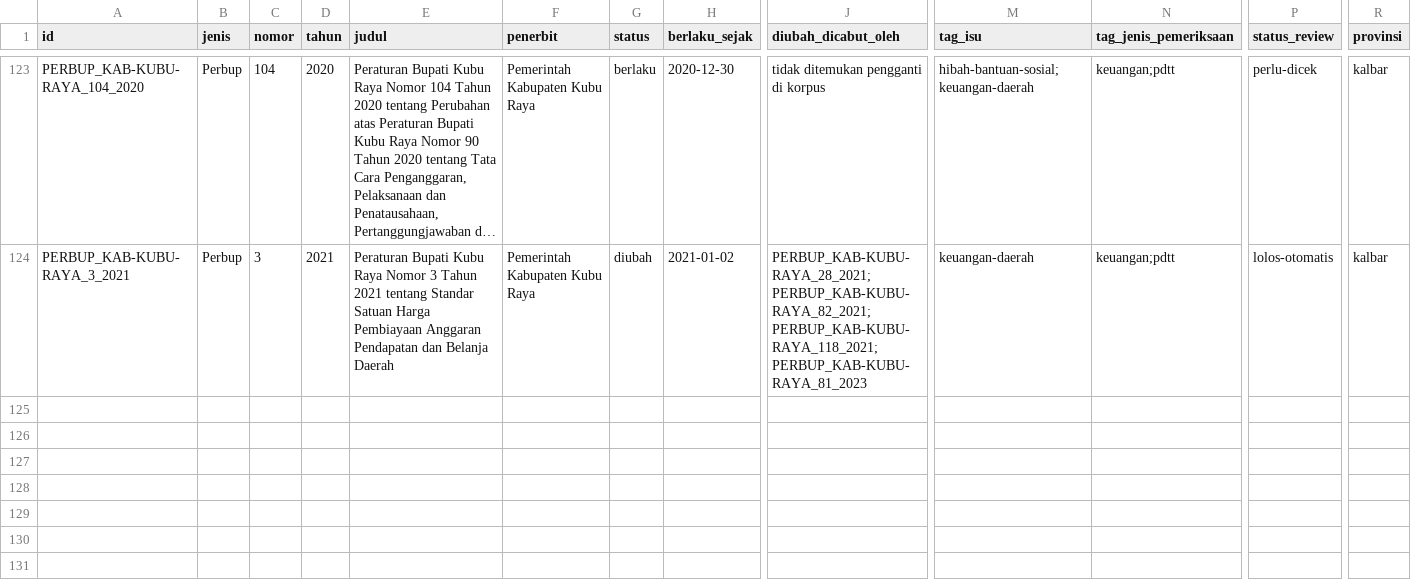
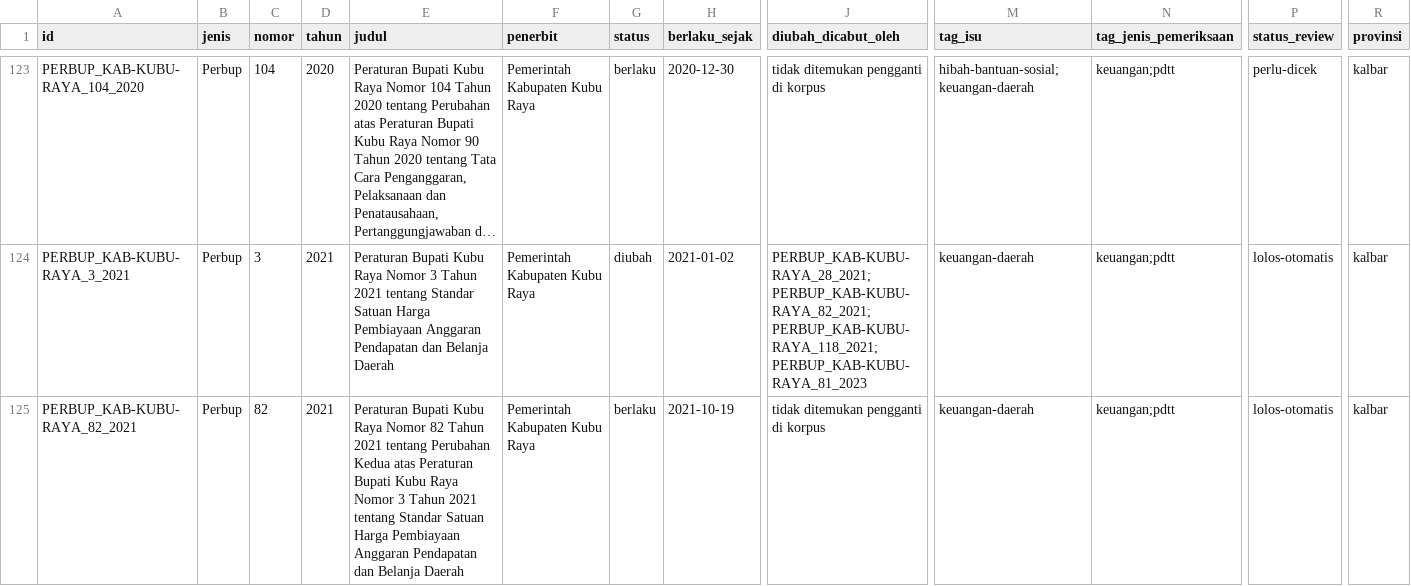
Before and after one commit to primaditra/korpus-daerah, a CSV file: katalog.csv, drawn as a sheet; only a part is shown, gaps mark what is left out; long unchanged cells end in …; rows hold the shown columns only; the diff names each change by its address in the sheet, - before the commit and + after, or states it on an @@ line.

```diff
--- a/katalog.csv
+++ b/katalog.csv
+row 125: PERBUP_KAB-KUBU-RAYA_82_2021 | Perbup | 82 | 2021 | Peraturan Bupati Kubu Raya Nomor 82 Tahun 2021 tentang Perubahan Kedua atas Peraturan Bupati Kubu Raya Nomor 3 Tahun 2021 tentang Standar Satuan Harga Pembiayaan Anggaran Pendapatan dan Belanja Daerah | Pemerintah Kabupaten Kubu Raya | berlaku | 2021-10-19 | tidak ditemukan pengganti di korpus | keuangan-daerah | keuangan;pdtt | lolos-otomatis | kalbar
```
Also changed, not shown: 1 other file.
